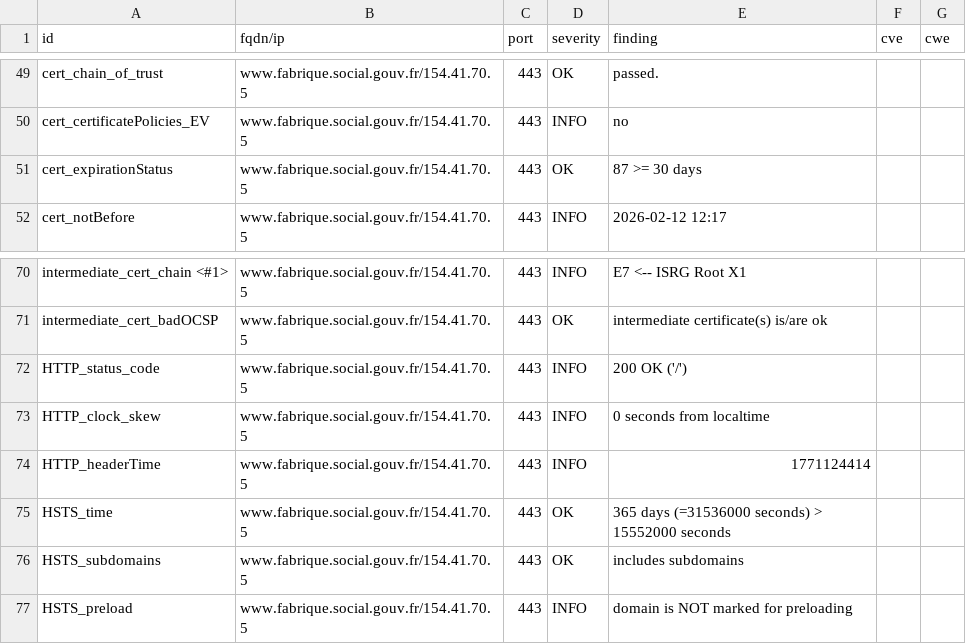
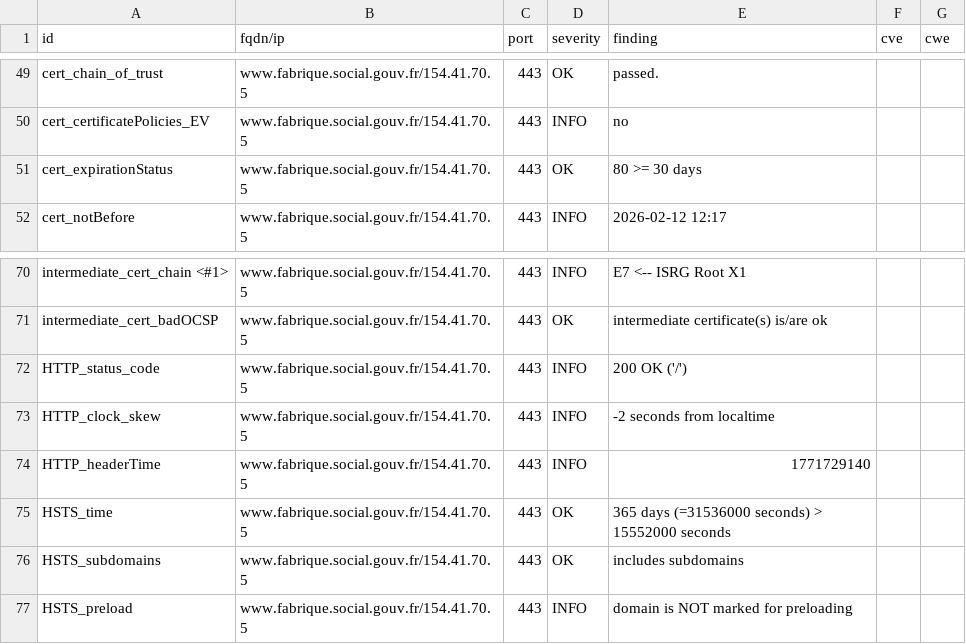
Before and after one commit to Mintoo200/dashlord, a CSV file: results/aHR0cHM6Ly93d3cuZmFicmlxdWUuc29jaWFsLmdvdXYuZnI=/testssl.csv, drawn as a sheet; only a part is shown, gaps mark what is left out.

```diff
--- a/results/aHR0cHM6Ly93d3cuZmFicmlxdWUuc29jaWFsLmdvdXYuZnI=/testssl.csv
+++ b/results/aHR0cHM6Ly93d3cuZmFicmlxdWUuc29jaWFsLmdvdXYuZnI=/testssl.csv
@@ -50,3 +50,3 @@
 "cert_certificatePolicies_EV","www.fabrique.social.gouv.fr/154.41.70.5","443","INFO","no","",""
-"cert_expirationStatus","www.fabrique.social.gouv.fr/154.41.70.5","443","OK","87 >= 30 days","",""
+"cert_expirationStatus","www.fabrique.social.gouv.fr/154.41.70.5","443","OK","80 >= 30 days","",""
 "cert_notBefore","www.fabrique.social.gouv.fr/154.41.70.5","443","INFO","2026-02-12 12:17","",""
@@ -72,4 +72,4 @@
 "HTTP_status_code","www.fabrique.social.gouv.fr/154.41.70.5","443","INFO","200 OK ('/')","",""
-"HTTP_clock_skew","www.fabrique.social.gouv.fr/154.41.70.5","443","INFO","0 seconds from localtime","",""
-"HTTP_headerTime","www.fabrique.social.gouv.fr/154.41.70.5","443","INFO","1771124414","",""
+"HTTP_clock_skew","www.fabrique.social.gouv.fr/154.41.70.5","443","INFO","-2 seconds from localtime","",""
+"HTTP_headerTime","www.fabrique.social.gouv.fr/154.41.70.5","443","INFO","1771729140","",""
 "HSTS_time","www.fabrique.social.gouv.fr/154.41.70.5","443","OK","365 days (=31536000 seconds) > 15552000 seconds","",""
```
Also changed, not shown: 11 other files.
